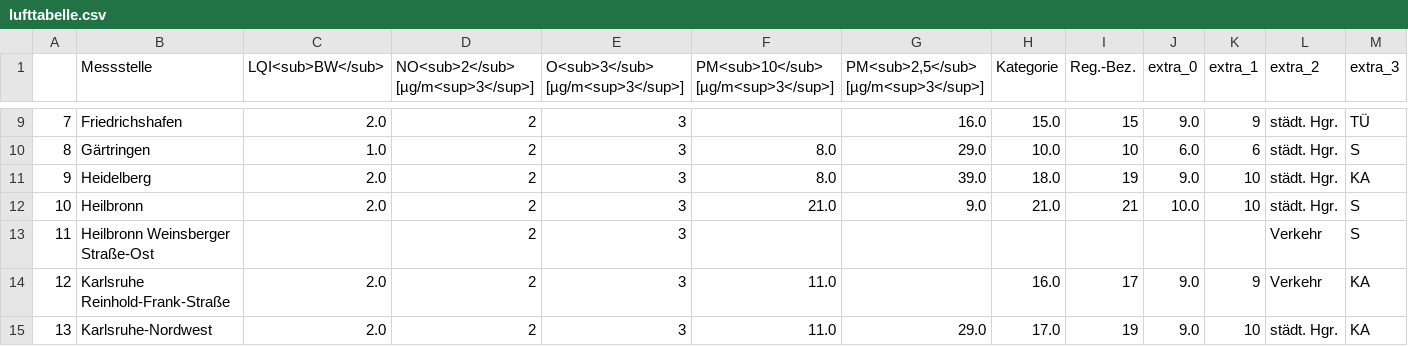
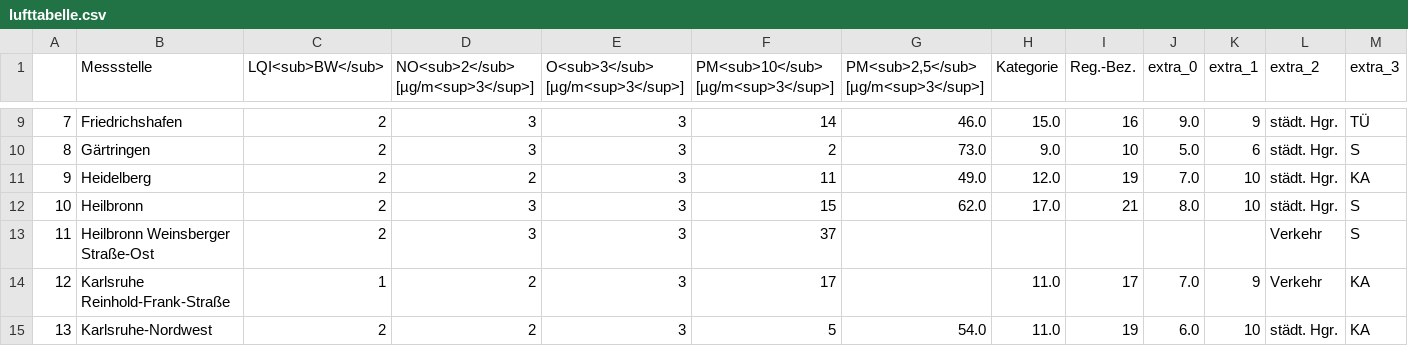
Before and after one commit to AlinaOstra/feinstaub_BW, a CSV file: lufttabelle.csv, drawn as a sheet; only a part is shown, gaps mark what is left out; the diff covers the shown part only.

```diff
--- a/lufttabelle.csv
+++ b/lufttabelle.csv
@@ -9,7 +9,7 @@
-7,Friedrichshafen,2.0,2,3,,16.0,15.0,15,9.0,9,städt. Hgr.,TÜ
-8,Gärtringen,1.0,2,3,8.0,29.0,10.0,10,6.0,6,städt. Hgr.,S
-9,Heidelberg,2.0,2,3,8.0,39.0,18.0,19,9.0,10,städt. Hgr.,KA
-10,Heilbronn,2.0,2,3,21.0,9.0,21.0,21,10.0,10,städt. Hgr.,S
-11,Heilbronn Weinsberger Straße-Ost,,2,3,,,,,,,Verkehr,S
-12,Karlsruhe Reinhold-Frank-Straße,2.0,2,3,11.0,,16.0,17,9.0,9,Verkehr,KA
-13,Karlsruhe-Nordwest,2.0,2,3,11.0,29.0,17.0,19,9.0,10,städt. Hgr.,KA
+7,Friedrichshafen,2,3,3,14,46.0,15.0,16,9.0,9,städt. Hgr.,TÜ
+8,Gärtringen,2,3,3,2,73.0,9.0,10,5.0,6,städt. Hgr.,S
+9,Heidelberg,2,2,3,11,49.0,12.0,19,7.0,10,städt. Hgr.,KA
+10,Heilbronn,2,3,3,15,62.0,17.0,21,8.0,10,städt. Hgr.,S
+11,Heilbronn Weinsberger Straße-Ost,2,3,3,37,,,,,,Verkehr,S
+12,Karlsruhe Reinhold-Frank-Straße,1,2,3,17,,11.0,17,7.0,9,Verkehr,KA
+13,Karlsruhe-Nordwest,2,2,3,5,54.0,11.0,19,6.0,10,städt. Hgr.,KA
```
Also changed, not shown: 147 edited cells elsewhere in this file.
